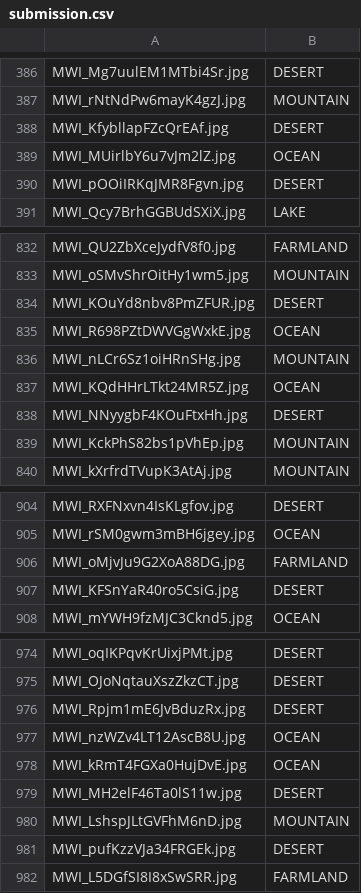
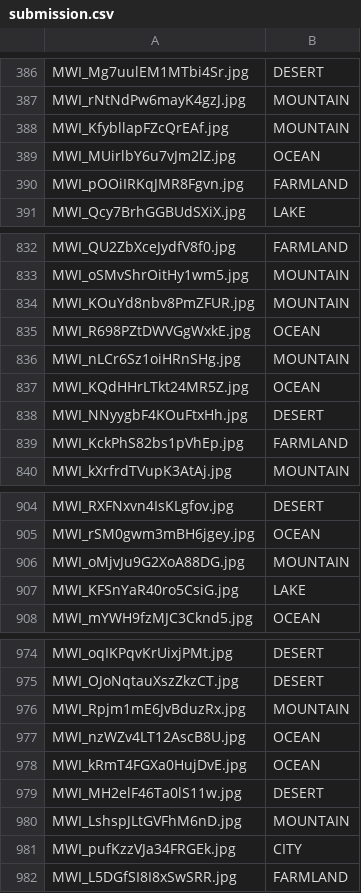
Before and after one commit to TooDifficultForMe/data-competitions, a CSV file: dianshi_TG/submission.csv, drawn as a sheet; only a part is shown, gaps mark what is left out; the diff covers the shown part only.

```diff
--- a/dianshi_TG/submission.csv
+++ b/dianshi_TG/submission.csv
@@ -387,5 +387,5 @@ MWI_Mg7uulEM1MTbi4Sr.jpg,DESERT
 MWI_rNtNdPw6mayK4gzJ.jpg,MOUNTAIN
-MWI_KfybllapFZcQrEAf.jpg,DESERT
+MWI_KfybllapFZcQrEAf.jpg,MOUNTAIN
 MWI_MUirlbY6u7vJm2lZ.jpg,OCEAN
-MWI_pOOiIRKqJMR8Fgvn.jpg,DESERT
+MWI_pOOiIRKqJMR8Fgvn.jpg,FARMLAND
 MWI_Qcy7BrhGGBUdSXiX.jpg,LAKE
@@ -833,3 +833,3 @@ MWI_QU2ZbXceJydfV8f0.jpg,FARMLAND
 MWI_oSMvShrOitHy1wm5.jpg,MOUNTAIN
-MWI_KOuYd8nbv8PmZFUR.jpg,DESERT
+MWI_KOuYd8nbv8PmZFUR.jpg,MOUNTAIN
 MWI_R698PZtDWVGgWxkE.jpg,OCEAN
@@ -838,3 +838,3 @@ MWI_KQdHHrLTkt24MR5Z.jpg,OCEAN
 MWI_NNyygbF4KOuFtxHh.jpg,DESERT
-MWI_KckPhS82bs1pVhEp.jpg,MOUNTAIN
+MWI_KckPhS82bs1pVhEp.jpg,FARMLAND
 MWI_kXrfrdTVupK3AtAj.jpg,MOUNTAIN
@@ -905,4 +905,4 @@ MWI_RXFNxvn4IsKLgfov.jpg,DESERT
 MWI_rSM0gwm3mBH6jgey.jpg,OCEAN
-MWI_oMjvJu9G2XoA88DG.jpg,FARMLAND
-MWI_KFSnYaR40ro5CsiG.jpg,DESERT
+MWI_oMjvJu9G2XoA88DG.jpg,MOUNTAIN
+MWI_KFSnYaR40ro5CsiG.jpg,LAKE
 MWI_mYWH9fzMJC3Cknd5.jpg,OCEAN
@@ -975,3 +975,3 @@ MWI_oqIKPqvKrUixjPMt.jpg,DESERT
 MWI_OJoNqtauXszZkzCT.jpg,DESERT
-MWI_Rpjm1mE6JvBduzRx.jpg,DESERT
+MWI_Rpjm1mE6JvBduzRx.jpg,MOUNTAIN
 MWI_nzWZv4LT12AscB8U.jpg,OCEAN
@@ -980,3 +980,3 @@ MWI_MH2elF46Ta0lS11w.jpg,DESERT
 MWI_LshspJLtGVFhM6nD.jpg,MOUNTAIN
-MWI_pufKzzVJa34FRGEk.jpg,DESERT
+MWI_pufKzzVJa34FRGEk.jpg,CITY
 MWI_L5DGfSI8I8xSwSRR.jpg,FARMLAND
```
Also changed, not shown: 38 edited cells elsewhere in this file, 3 other files.
